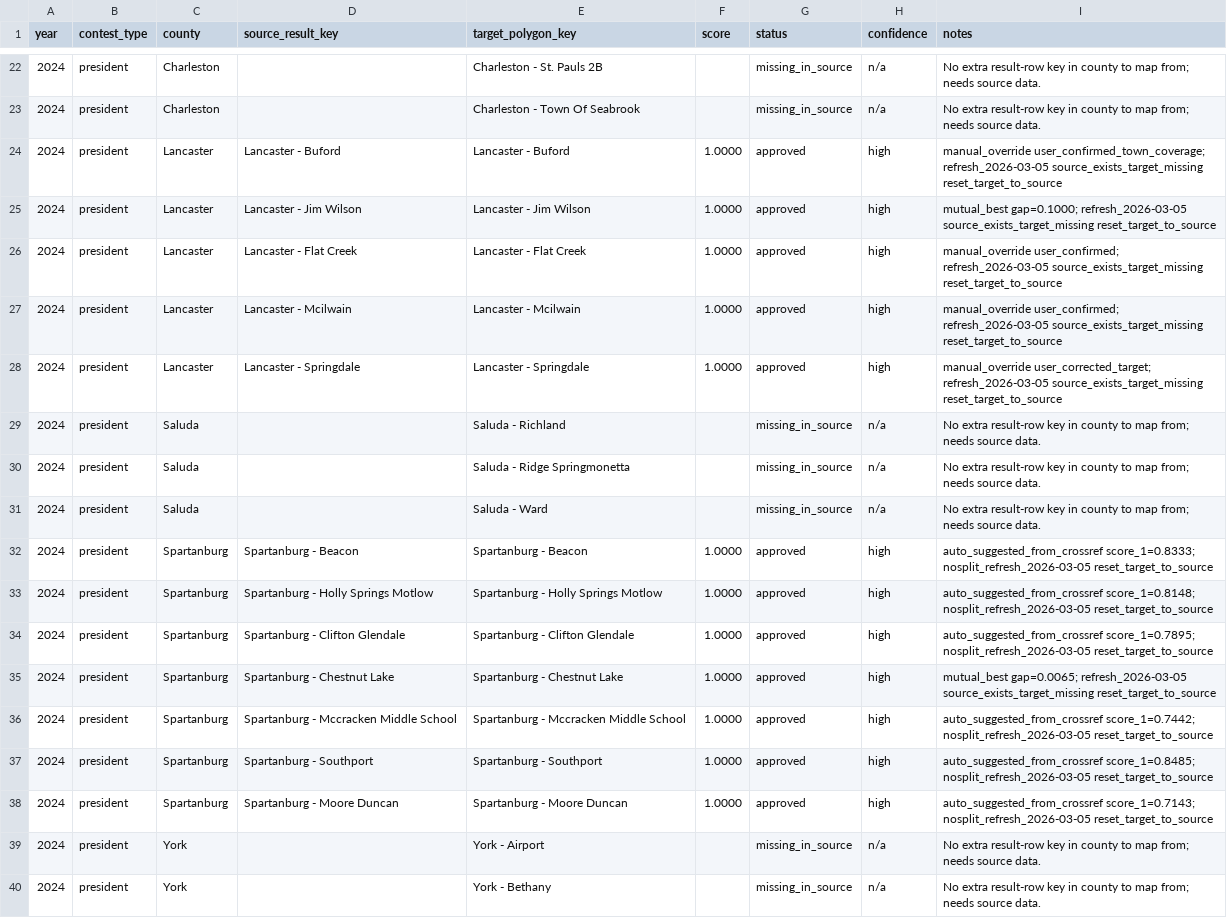
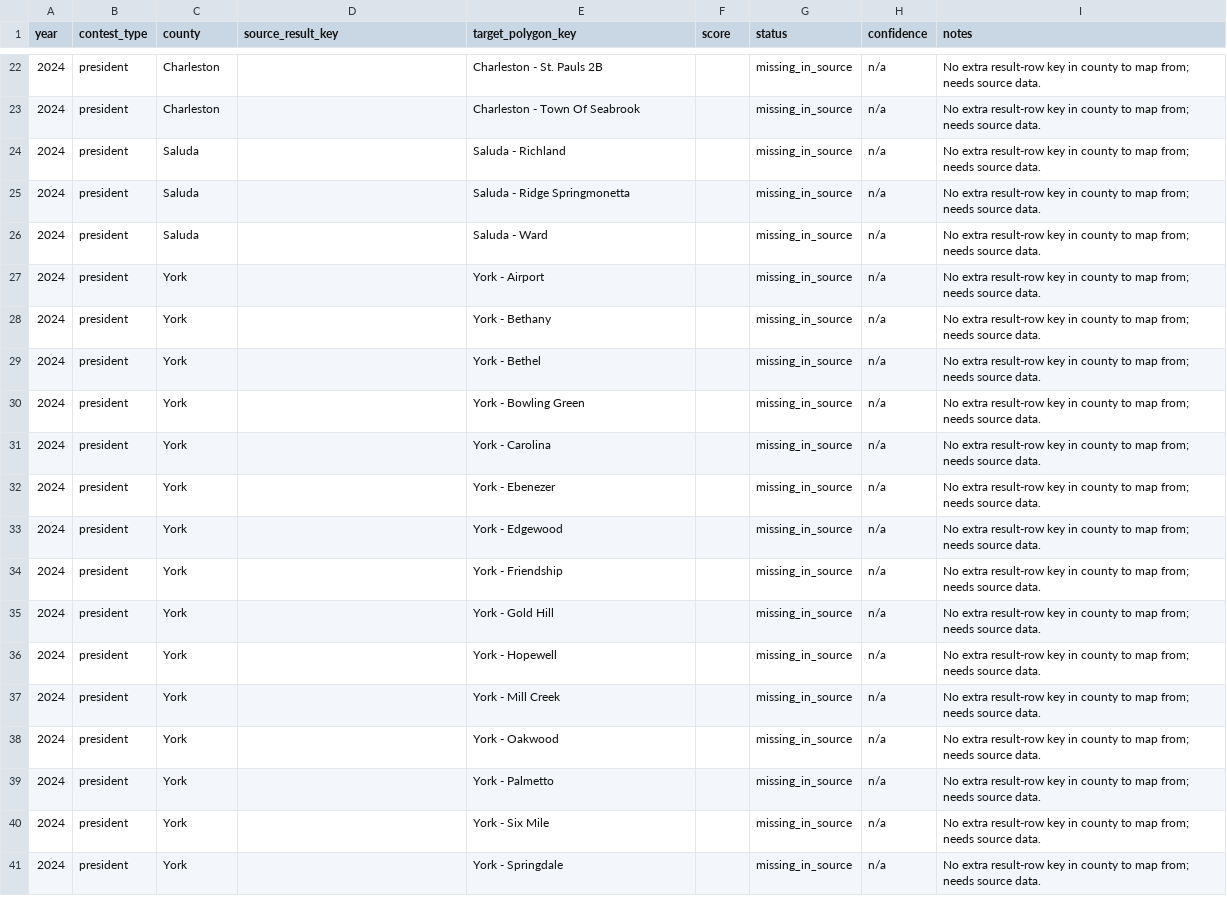
Before and after one commit to Tenjin25/SCPrecinctMap, a CSV file: precinct_crosswalk_2024.csv, drawn as a sheet; only a part is shown, gaps mark what is left out; the shorter side is filled out with more unchanged rows; the diff covers the shown part only.

Commit message:
Fix Spartanburg/Lancaster target mappings and rebuild CVAP weighted splits

```diff
--- a/precinct_crosswalk_2024.csv
+++ b/precinct_crosswalk_2024.csv
@@ -23,7 +23,2 @@ year,contest_type,county,source_result_key,target_polygon_key,score,status,confi
 2024,president,Charleston,,Charleston - Town Of Seabrook,,missing_in_source,n/a,No extra result-row key in county to map from; needs source data.
-2024,president,Lancaster,Lancaster - Buford,Lancaster - Buford,1.0000,approved,high,manual_override user_confirmed_town_coverage; refresh_2026-03-05 source_exists_target_missing reset_target_to_source
-2024,president,Lancaster,Lancaster - Jim Wilson,Lancaster - Jim Wilson,1.0000,approved,high,mutual_best gap=0.1000; refresh_2026-03-05 source_exists_target_missing reset_target_to_source
-2024,president,Lancaster,Lancaster - Flat Creek,Lancaster - Flat Creek,1.0000,approved,high,manual_override user_confirmed; refresh_2026-03-05 source_exists_target_missing reset_target_to_source
-2024,president,Lancaster,Lancaster - Mcilwain,Lancaster - Mcilwain,1.0000,approved,high,manual_override user_confirmed; refresh_2026-03-05 source_exists_target_missing reset_target_to_source
-2024,president,Lancaster,Lancaster - Springdale,Lancaster - Springdale,1.0000,approved,high,manual_override user_corrected_target; refresh_2026-03-05 source_exists_target_missing reset_target_to_source
 2024,president,Saluda,,Saluda - Richland,,missing_in_source,n/a,No extra result-row key in county to map from; needs source data.
@@ -31,9 +26,2 @@ year,contest_type,county,source_result_key,target_polygon_key,score,status,confi
 2024,president,Saluda,,Saluda - Ward,,missing_in_source,n/a,No extra result-row key in county to map from; needs source data.
-2024,president,Spartanburg,Spartanburg - Beacon,Spartanburg - Beacon,1.0000,approved,high,auto_suggested_from_crossref score_1=0.8333; nosplit_refresh_2026-03-05 reset_target_to_source
-2024,president,Spartanburg,Spartanburg - Holly Springs Motlow,Spartanburg - Holly Springs Motlow,1.0000,approved,high,auto_suggested_from_crossref score_1=0.8148; nosplit_refresh_2026-03-05 reset_target_to_source
-2024,president,Spartanburg,Spartanburg - Clifton Glendale,Spartanburg - Clifton Glendale,1.0000,approved,high,auto_suggested_from_crossref score_1=0.7895; nosplit_refresh_2026-03-05 reset_target_to_source
-2024,president,Spartanburg,Spartanburg - Chestnut Lake,Spartanburg - Chestnut Lake,1.0000,approved,high,mutual_best gap=0.0065; refresh_2026-03-05 source_exists_target_missing reset_target_to_source
-2024,president,Spartanburg,Spartanburg - Mccracken Middle School,Spartanburg - Mccracken Middle School,1.0000,approved,high,auto_suggested_from_crossref score_1=0.7442; nosplit_refresh_2026-03-05 reset_target_to_source
-2024,president,Spartanburg,Spartanburg - Southport,Spartanburg - Southport,1.0000,approved,high,auto_suggested_from_crossref score_1=0.8485; nosplit_refresh_2026-03-05 reset_target_to_source
-2024,president,Spartanburg,Spartanburg - Moore Duncan,Spartanburg - Moore Duncan,1.0000,approved,high,auto_suggested_from_crossref score_1=0.7143; nosplit_refresh_2026-03-05 reset_target_to_source
 2024,president,York,,York - Airport,,missing_in_source,n/a,No extra result-row key in county to map from; needs source data.
```
Also changed, not shown: 10 removed rows elsewhere in this file, 45 other files.
